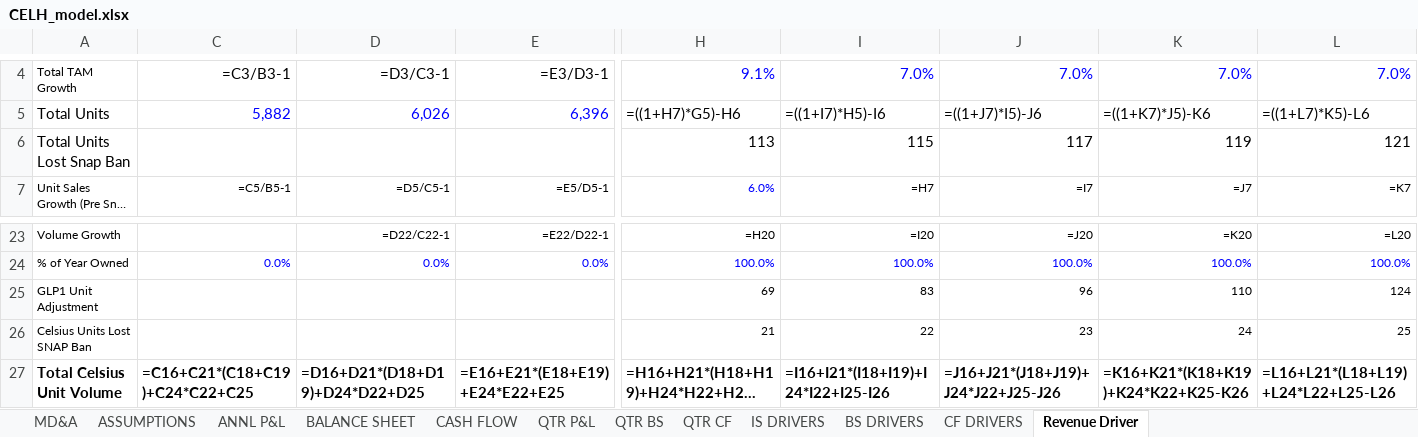
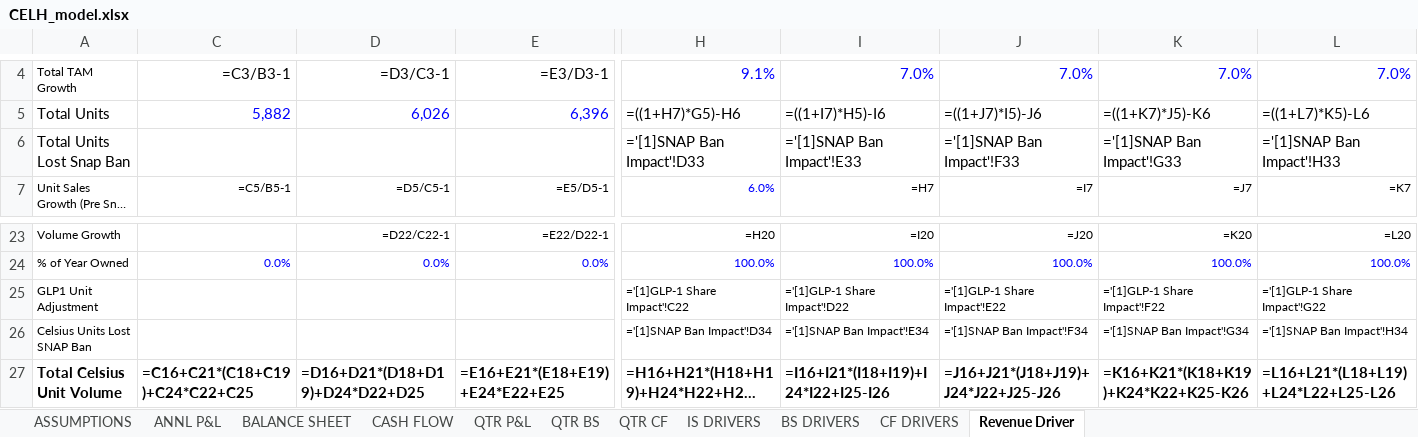
Before and after one commit to grodino12/grodino_brain, an Excel workbook: Knowledge/Model Outputs/CELH/CELH_model.xlsx, sheet Revenue Driver, drawn as a sheet; only a part is shown, gaps mark what is left out; long unchanged cells end in …; values as stored, in another font and other column widths than the file's, no borders; formulas are shown in place of their values; removed rows and columns are numbered as before the commit, all else as after; rows hold the shown columns only; the diff names each change by its address in the sheet, - before the commit and + after, or states it on an @@ line.

```diff
--- a/Knowledge/Model Outputs/CELH/CELH_model.xlsx (sheet Revenue Driver)
+++ b/Knowledge/Model Outputs/CELH/CELH_model.xlsx (sheet Revenue Driver)
-sheet tab: MD&A
-row 6: Total Units Lost Snap Ban |  |  |  | 113 | 115 | 117 | 119 | 121
+row 6: Total Units Lost Snap Ban |  |  |  | ='[1]SNAP Ban Impact'!D33 | ='[1]SNAP Ban Impact'!E33 | ='[1]SNAP Ban Impact'!F33 | ='[1]SNAP Ban Impact'!G33 | ='[1]SNAP Ban Impact'!H33
-row 25: GLP1 Unit Adjustment |  |  |  | 69 | 83 | 96 | 110 | 124
-row 26: Celsius Units Lost SNAP Ban |  |  |  | 21 | 22 | 23 | 24 | 25
+row 25: GLP1 Unit Adjustment |  |  |  | ='[1]GLP-1 Share Impact'!C22 | ='[1]GLP-1 Share Impact'!D22 | ='[1]GLP-1 Share Impact'!E22 | ='[1]GLP-1 Share Impact'!F22 | ='[1]GLP-1 Share Impact'!G22
+row 26: Celsius Units Lost SNAP Ban |  |  |  | ='[1]SNAP Ban Impact'!D34 | ='[1]SNAP Ban Impact'!E34 | ='[1]SNAP Ban Impact'!F34 | ='[1]SNAP Ban Impact'!G34 | ='[1]SNAP Ban Impact'!H34
```
Also changed, not shown: 3 other files.
